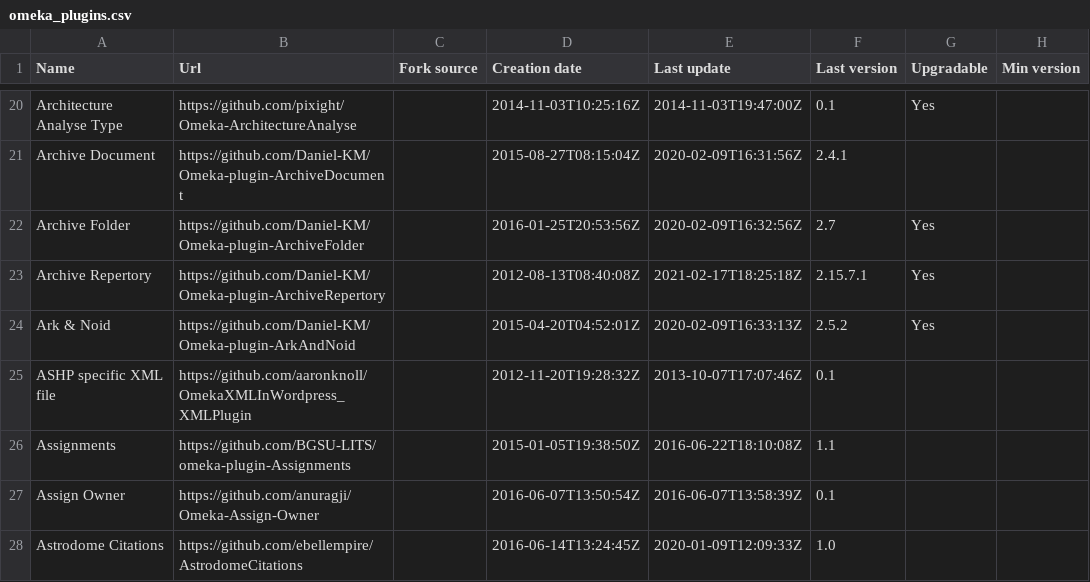
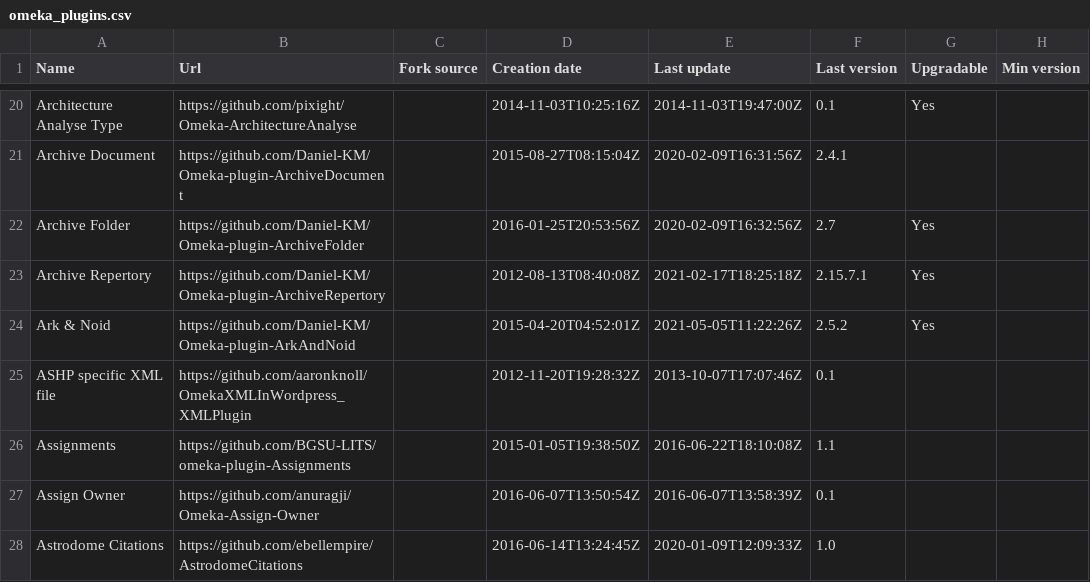
Before and after one commit to Daniel-KM/UpgradeToOmekaS, a CSV file: _data/omeka_plugins.csv, drawn as a sheet; only a part is shown, gaps mark what is left out; the diff covers the shown part only; the diff names each change by its address in the sheet, - before the commit and + after, or states it on an @@ line.

```diff
--- a/_data/omeka_plugins.csv
+++ b/_data/omeka_plugins.csv
-E24 (Last update): 2020-02-09T16:33:13Z
+E24 (Last update): 2021-05-05T11:22:26Z
```
Also changed, not shown: 2 added rows and 14 edited cells elsewhere in this file, _data/omeka_s_modules.csv, _data/omeka_s_themes.csv, 1 other file.
